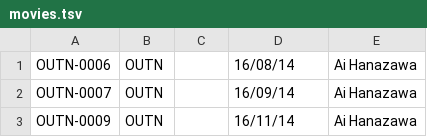
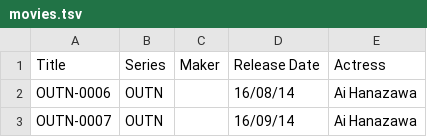
Before and after one commit to ikki123-aidoru/idol_database, a TSV file: movies.tsv, drawn as a sheet; only a part is shown; the shorter side is filled out with more unchanged rows.

Commit message:
Update movies.tsv

```diff
--- a/movies.tsv
+++ b/movies.tsv
@@ -1 +1,2 @@
+Title	Series	Maker	Release Date	Actress
 OUTN-0006	OUTN		16/08/14	Ai Hanazawa
```
